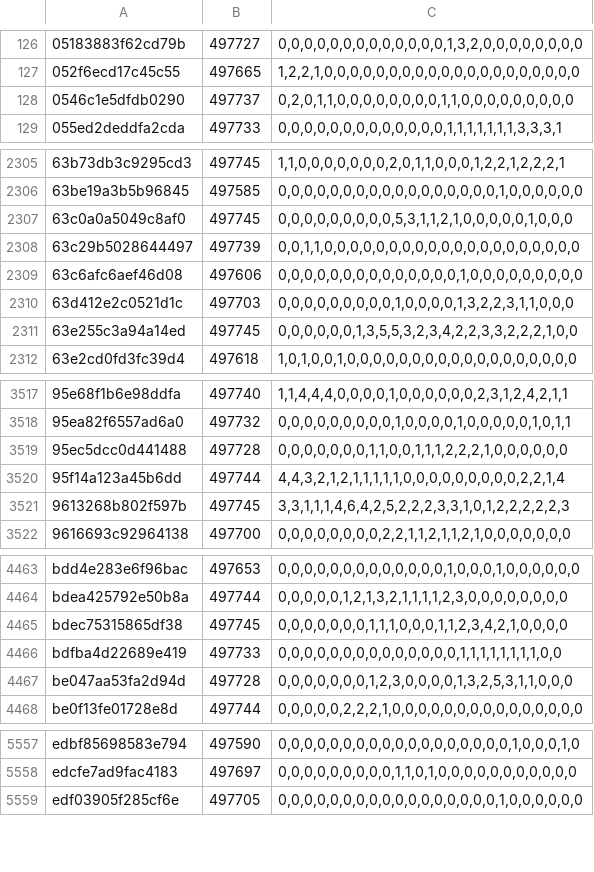
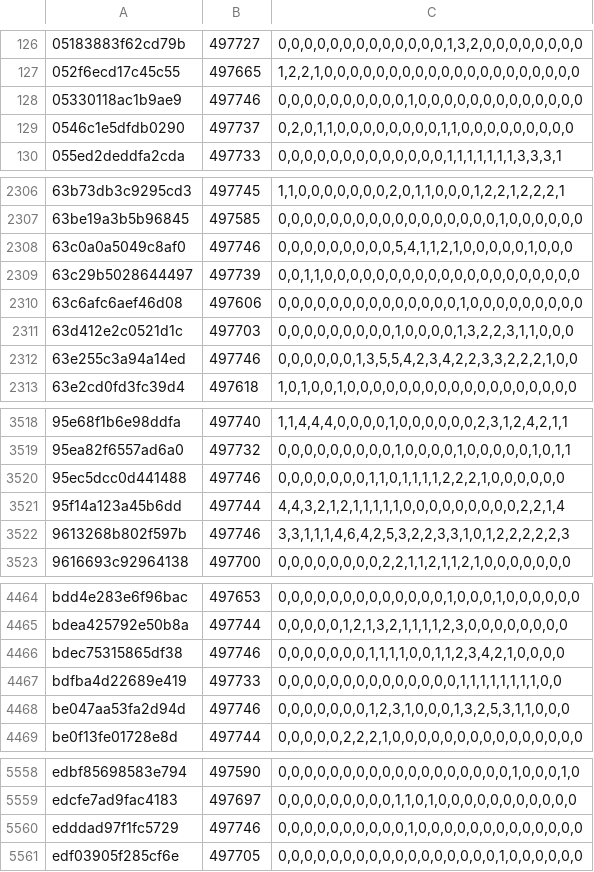
Before and after one commit to natanforestree/finals-radar, a TSV file: state/activity.tsv, drawn as a sheet; only a part is shown, gaps mark what is left out; the diff covers the shown part only.

```diff
--- a/state/activity.tsv
+++ b/state/activity.tsv
@@ -127,2 +127,3 @@
 052f6ecd17c45c55	497665	1,2,2,1,0,0,0,0,0,0,0,0,0,0,0,0,0,0,0,0,0,0,0,0
+05330118ac1b9ae9	497746	0,0,0,0,0,0,0,0,0,0,1,0,0,0,0,0,0,0,0,0,0,0,0,0
 0546c1e5dfdb0290	497737	0,2,0,1,1,0,0,0,0,0,0,0,0,1,1,0,0,0,0,0,0,0,0,0
@@ -2306,3 +2307,3 @@
 63be19a3b5b96845	497585	0,0,0,0,0,0,0,0,0,0,0,0,0,0,0,0,0,1,0,0,0,0,0,0
-63c0a0a5049c8af0	497745	0,0,0,0,0,0,0,0,0,5,3,1,1,2,1,0,0,0,0,0,1,0,0,0
+63c0a0a5049c8af0	497746	0,0,0,0,0,0,0,0,0,5,4,1,1,2,1,0,0,0,0,0,1,0,0,0
 63c29b5028644497	497739	0,0,1,1,0,0,0,0,0,0,0,0,0,0,0,0,0,0,0,0,0,0,0,0
@@ -2310,3 +2311,3 @@
 63d412e2c0521d1c	497703	0,0,0,0,0,0,0,0,0,1,0,0,0,0,1,3,2,2,3,1,1,0,0,0
-63e255c3a94a14ed	497745	0,0,0,0,0,0,1,3,5,5,3,2,3,4,2,2,3,3,2,2,2,1,0,0
+63e255c3a94a14ed	497746	0,0,0,0,0,0,1,3,5,5,4,2,3,4,2,2,3,3,2,2,2,1,0,0
 63e2cd0fd3fc39d4	497618	1,0,1,0,0,1,0,0,0,0,0,0,0,0,0,0,0,0,0,0,0,0,0,0
@@ -3518,5 +3519,5 @@
 95ea82f6557ad6a0	497732	0,0,0,0,0,0,0,0,0,1,0,0,0,0,1,0,0,0,0,0,1,0,1,1
-95ec5dcc0d441488	497728	0,0,0,0,0,0,0,1,1,0,0,1,1,1,2,2,2,1,0,0,0,0,0,0
+95ec5dcc0d441488	497746	0,0,0,0,0,0,0,1,1,0,1,1,1,1,2,2,2,1,0,0,0,0,0,0
 95f14a123a45b6dd	497744	4,4,3,2,1,2,1,1,1,1,1,0,0,0,0,0,0,0,0,0,2,2,1,4
-9613268b802f597b	497745	3,3,1,1,1,4,6,4,2,5,2,2,2,3,3,1,0,1,2,2,2,2,2,3
+9613268b802f597b	497746	3,3,1,1,1,4,6,4,2,5,3,2,2,3,3,1,0,1,2,2,2,2,2,3
 9616693c92964138	497700	0,0,0,0,0,0,0,0,2,2,1,1,2,1,1,2,1,0,0,0,0,0,0,0
@@ -4464,5 +4465,5 @@ bdd4e283e6f96bac	497653	0,0,0,0,0,0,0,0,0,0,0,0,0,1,0,0,0,1,0,0,0,0,0,0
 bdea425792e50b8a	497744	0,0,0,0,0,1,2,1,3,2,1,1,1,1,2,3,0,0,0,0,0,0,0,0
-bdec75315865df38	497745	0,0,0,0,0,0,0,1,1,1,0,0,0,1,1,2,3,4,2,1,0,0,0,0
+bdec75315865df38	497746	0,0,0,0,0,0,0,1,1,1,1,0,0,1,1,2,3,4,2,1,0,0,0,0
 bdfba4d22689e419	497733	0,0,0,0,0,0,0,0,0,0,0,0,0,0,1,1,1,1,1,1,1,1,0,0
-be047aa53fa2d94d	497728	0,0,0,0,0,0,0,1,2,3,0,0,0,0,1,3,2,5,3,1,1,0,0,0
+be047aa53fa2d94d	497746	0,0,0,0,0,0,0,1,2,3,1,0,0,0,1,3,2,5,3,1,1,0,0,0
 be0f13fe01728e8d	497744	0,0,0,0,0,2,2,2,1,0,0,0,0,0,0,0,0,0,0,0,0,0,0,0
@@ -5558,2 +5559,3 @@ edbf85698583e794	497590	0,0,0,0,0,0,0,0,0,0,0,0,0,0,0,0,0,0,1,0,0,0,1,0
 edcfe7ad9fac4183	497697	0,0,0,0,0,0,0,0,0,1,1,0,1,0,0,0,0,0,0,0,0,0,0,0
+edddad97f1fc5729	497746	0,0,0,0,0,0,0,0,0,0,1,0,0,0,0,0,0,0,0,0,0,0,0,0
 edf03905f285cf6e	497705	0,0,0,0,0,0,0,0,0,0,0,0,0,0,0,0,0,1,0,0,0,0,0,0
```
Also changed, not shown: 80 edited cells elsewhere in this file, state/scores.tsv, 4 other files.
